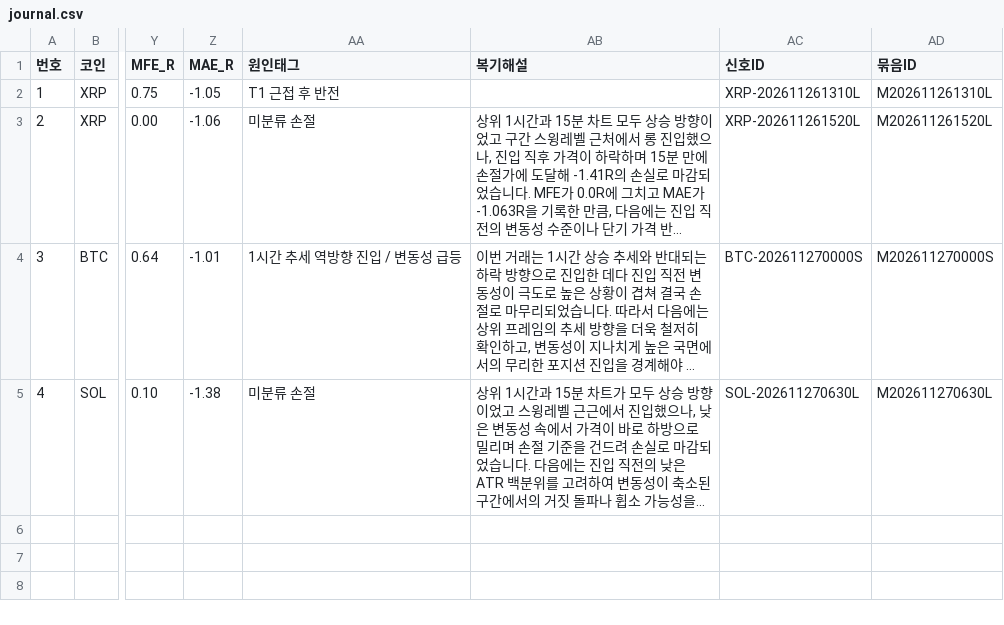
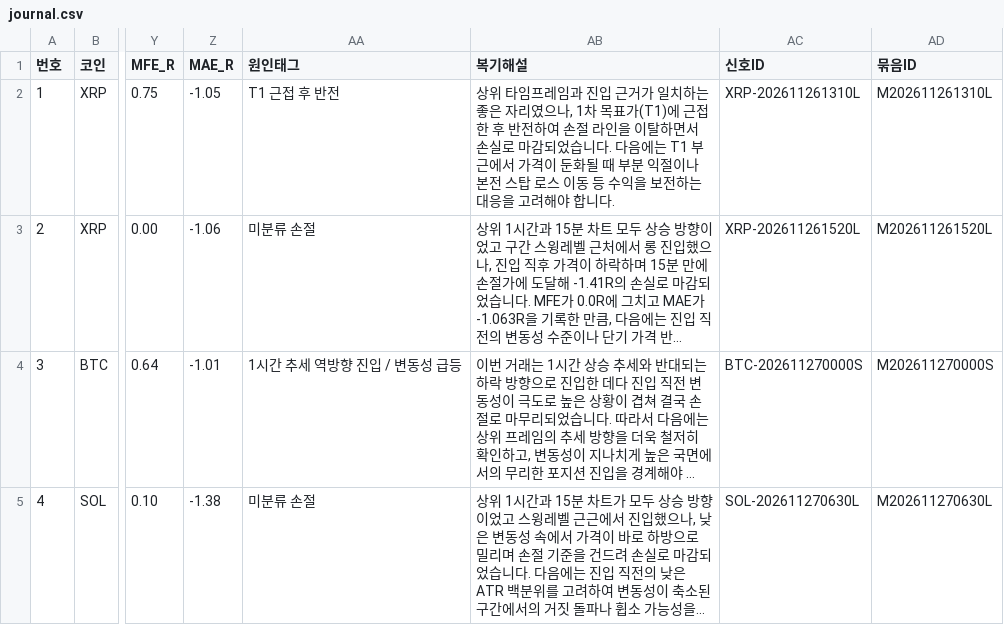
Before and after one commit to minje0123/btc-paper-bot, a CSV file: ledger/journal.csv, drawn as a sheet; only a part is shown, gaps mark what is left out; long unchanged cells end in …; the diff names each change by its address in the sheet, - before the commit and + after, or states it on an @@ line.

```diff
--- a/ledger/journal.csv
+++ b/ledger/journal.csv
-AB2 (복기해설): (empty)
+AB2 (복기해설): 상위 타임프레임과 진입 근거가 일치하는 좋은 자리였으나, 1차 목표가(T1)에 근접한 후 반전하여 손절 라인을 이탈하면서 손실로 마감되었습니다. 다음에는 T1 부근에서 가격이 둔화될 때 부분 익절이나 본전 스탑 로스 이동 등 수익을 보전하는 대응을 고려해야 합니다.
```
Also changed, not shown: data/candles_5m.csv, data/candles_ETH_5m.csv, 15 other files.
